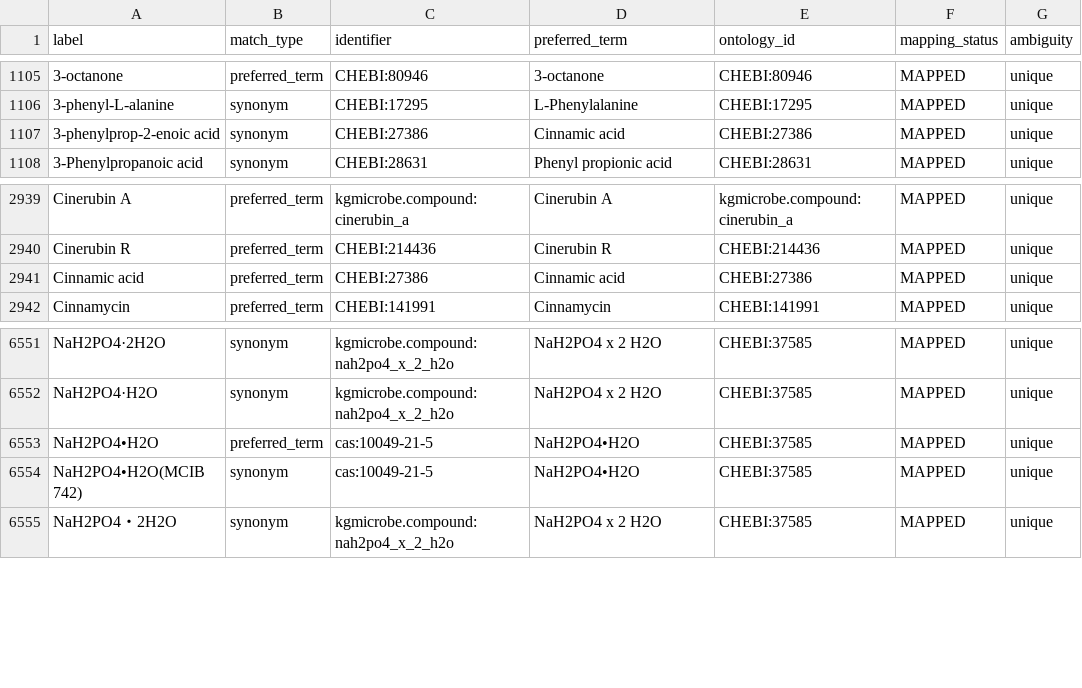
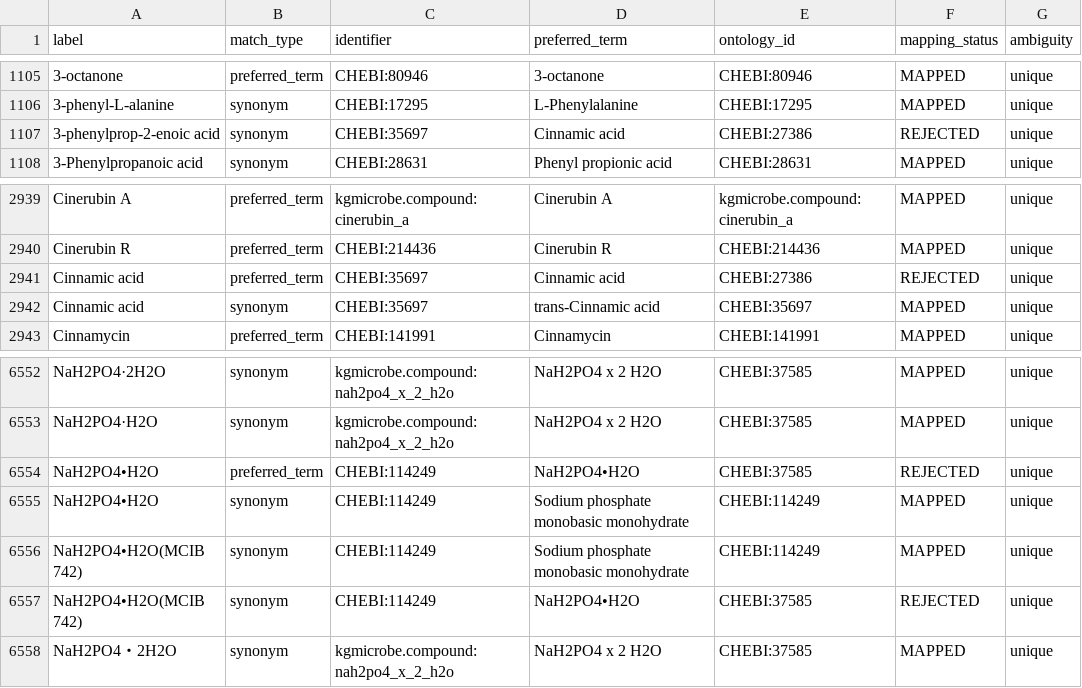
Before and after one commit to CultureBotAI/MediaIngredientMech, a CSV file: docs/data/label_index.csv, drawn as a sheet; only a part is shown, gaps mark what is left out.

```diff
--- a/docs/data/label_index.csv
+++ b/docs/data/label_index.csv
@@ -1106,3 +1106,3 @@ label,match_type,identifier,preferred_term,ontology_id,mapping_status,ambiguity
 3-phenyl-L-alanine,synonym,CHEBI:17295,L-Phenylalanine,CHEBI:17295,MAPPED,unique
-3-phenylprop-2-enoic acid,synonym,CHEBI:27386,Cinnamic acid,CHEBI:27386,MAPPED,unique
+3-phenylprop-2-enoic acid,synonym,CHEBI:35697,Cinnamic acid,CHEBI:27386,REJECTED,unique
 3-Phenylpropanoic acid,synonym,CHEBI:28631,Phenyl propionic acid,CHEBI:28631,MAPPED,unique
@@ -2940,3 +2940,4 @@ Cinerubin A,preferred_term,kgmicrobe.compound:cinerubin_a,Cinerubin A,kgmicrobe.
 Cinerubin R,preferred_term,CHEBI:214436,Cinerubin R,CHEBI:214436,MAPPED,unique
-Cinnamic acid,preferred_term,CHEBI:27386,Cinnamic acid,CHEBI:27386,MAPPED,unique
+Cinnamic acid,preferred_term,CHEBI:35697,Cinnamic acid,CHEBI:27386,REJECTED,unique
+Cinnamic acid,synonym,CHEBI:35697,trans-Cinnamic acid,CHEBI:35697,MAPPED,unique
 Cinnamycin,preferred_term,CHEBI:141991,Cinnamycin,CHEBI:141991,MAPPED,unique
@@ -6552,4 +6553,6 @@ NaH2PO4·2H2O,synonym,kgmicrobe.compound:nah2po4_x_2_h2o,NaH2PO4 x 2 H2O,CHEBI:3
 NaH2PO4·H2O,synonym,kgmicrobe.compound:nah2po4_x_2_h2o,NaH2PO4 x 2 H2O,CHEBI:37585,MAPPED,unique
-NaH2PO4•H2O,preferred_term,cas:10049-21-5,NaH2PO4•H2O,CHEBI:37585,MAPPED,unique
-NaH2PO4•H2O(MCIB 742),synonym,cas:10049-21-5,NaH2PO4•H2O,CHEBI:37585,MAPPED,unique
+NaH2PO4•H2O,preferred_term,CHEBI:114249,NaH2PO4•H2O,CHEBI:37585,REJECTED,unique
+NaH2PO4•H2O,synonym,CHEBI:114249,Sodium phosphate monobasic monohydrate,CHEBI:114249,MAPPED,unique
+NaH2PO4•H2O(MCIB 742),synonym,CHEBI:114249,Sodium phosphate monobasic monohydrate,CHEBI:114249,MAPPED,unique
+NaH2PO4•H2O(MCIB 742),synonym,CHEBI:114249,NaH2PO4•H2O,CHEBI:37585,REJECTED,unique
 NaH2PO4・2H2O,synonym,kgmicrobe.compound:nah2po4_x_2_h2o,NaH2PO4 x 2 H2O,CHEBI:37585,MAPPED,unique
```
Also changed, not shown: data/curated/all_ingredients_index.csv, data/curated/mapped_ingredients_index.csv, 32 other files.
